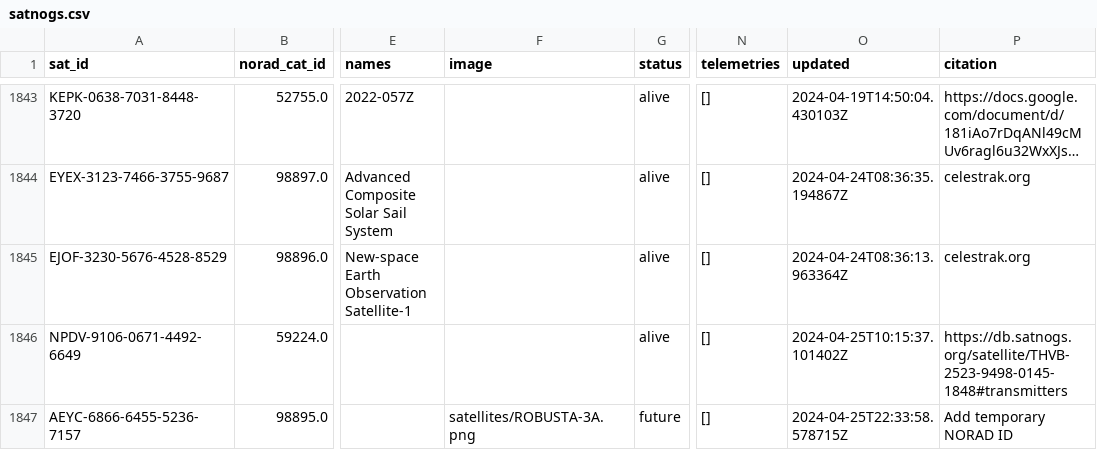
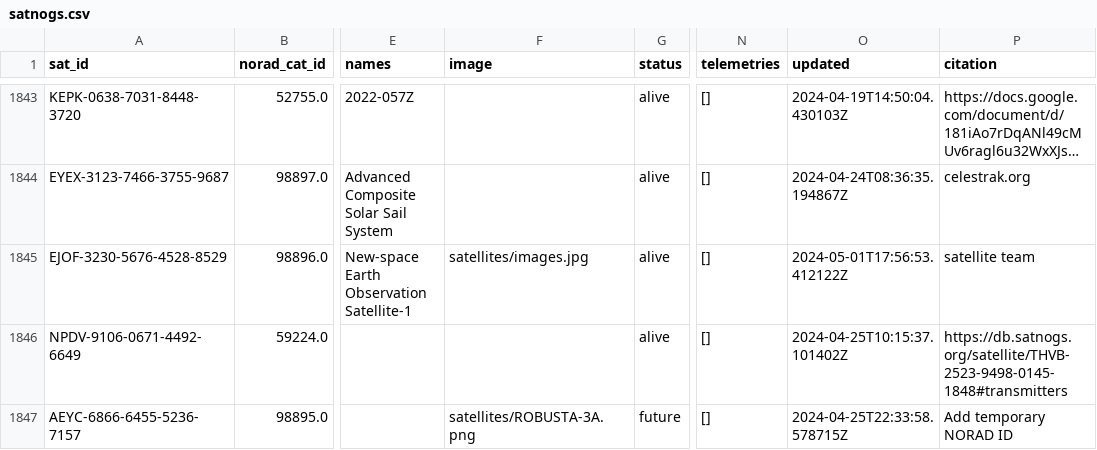
Before and after one commit to maruko8k/amateur-satellite-database, a CSV file: data/satnogs.csv, drawn as a sheet; only a part is shown, gaps mark what is left out; long unchanged cells end in …; the diff names each change by its address in the sheet, - before the commit and + after, or states it on an @@ line.

```diff
--- a/data/satnogs.csv
+++ b/data/satnogs.csv
-F1845 (image): (empty)
+F1845 (image): satellites/images.jpg
-O1845 (updated): 2024-04-24T08:36:13.963364Z
+O1845 (updated): 2024-05-01T17:56:53.412122Z
-P1845 (citation): celestrak.org
+P1845 (citation): satellite team
```
Also changed, not shown: 1 other file.
